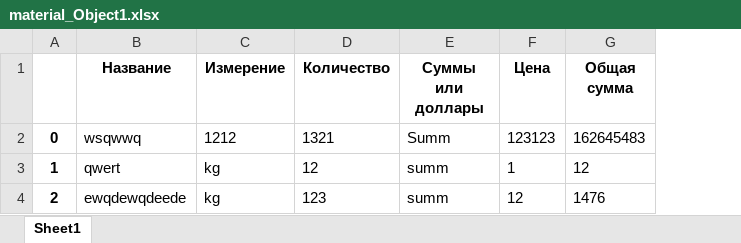
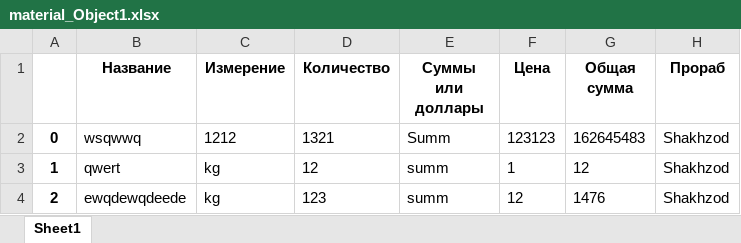
Before and after one commit to xiidot1303/construction_bot, an Excel workbook: files/excel/material_Object1.xlsx, sheet Sheet1, drawn as a sheet; values as stored, in another font and other column widths than the file's, no borders; the diff names each change by its address in the sheet, - before the commit and + after, or states it on an @@ line.

```diff
--- a/files/excel/material_Object1.xlsx (sheet Sheet1)
+++ b/files/excel/material_Object1.xlsx (sheet Sheet1)
+column H (Прораб), rows 2-4: all Shakhzod
```
Also changed, not shown: files/excel/salary_Object1.xlsx, 11 other files.
